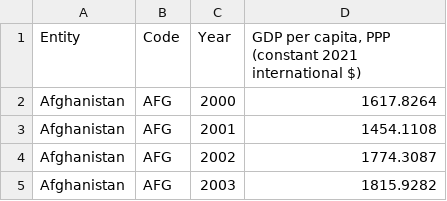
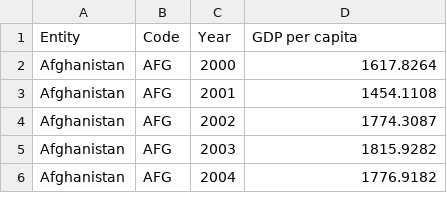
Before and after one commit to rami-pro/BI-python, a CSV file: data/input/gdp-per-capita-worldbank.csv (was data/gdp-per-capita-worldbank.csv), drawn as a sheet; only a part is shown; the shorter side is filled out with more unchanged rows.

```diff
--- a/data/gdp-per-capita-worldbank.csv
+++ b/data/input/gdp-per-capita-worldbank.csv
@@ -1,2 +1,2 @@
-Entity,Code,Year,"GDP per capita, PPP (constant 2021 international $)"
+Entity,Code,Year,"GDP per capita"
 Afghanistan,AFG,2000,1617.8264
```
Also changed, not shown: 22 other files.
